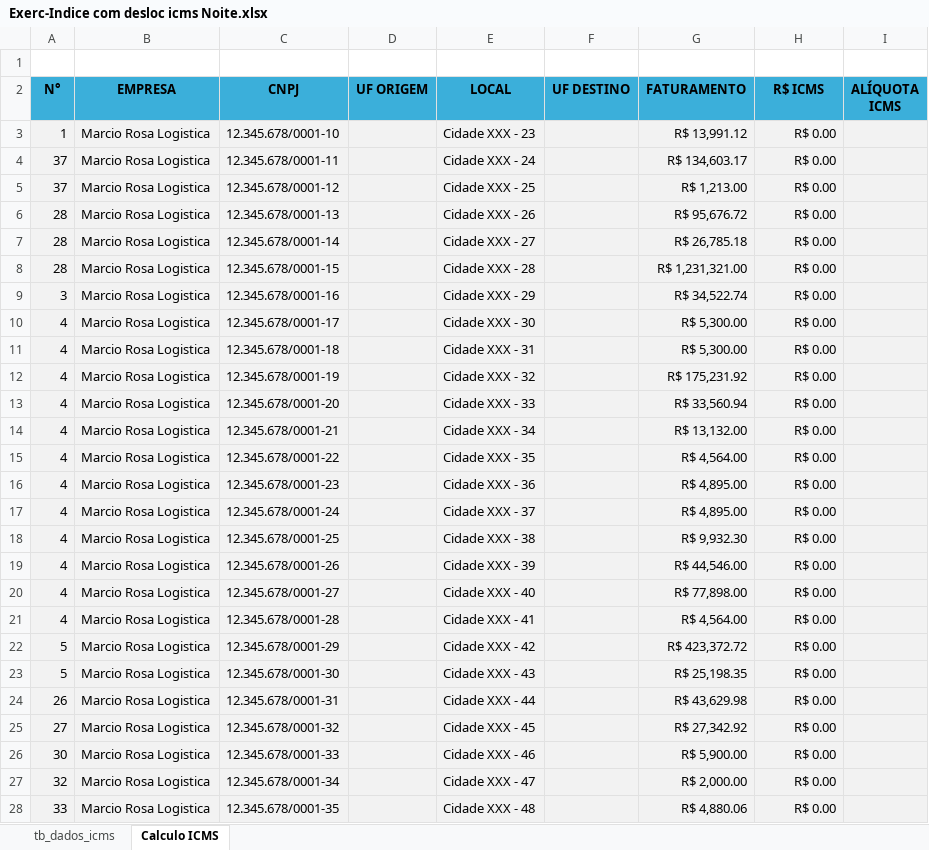
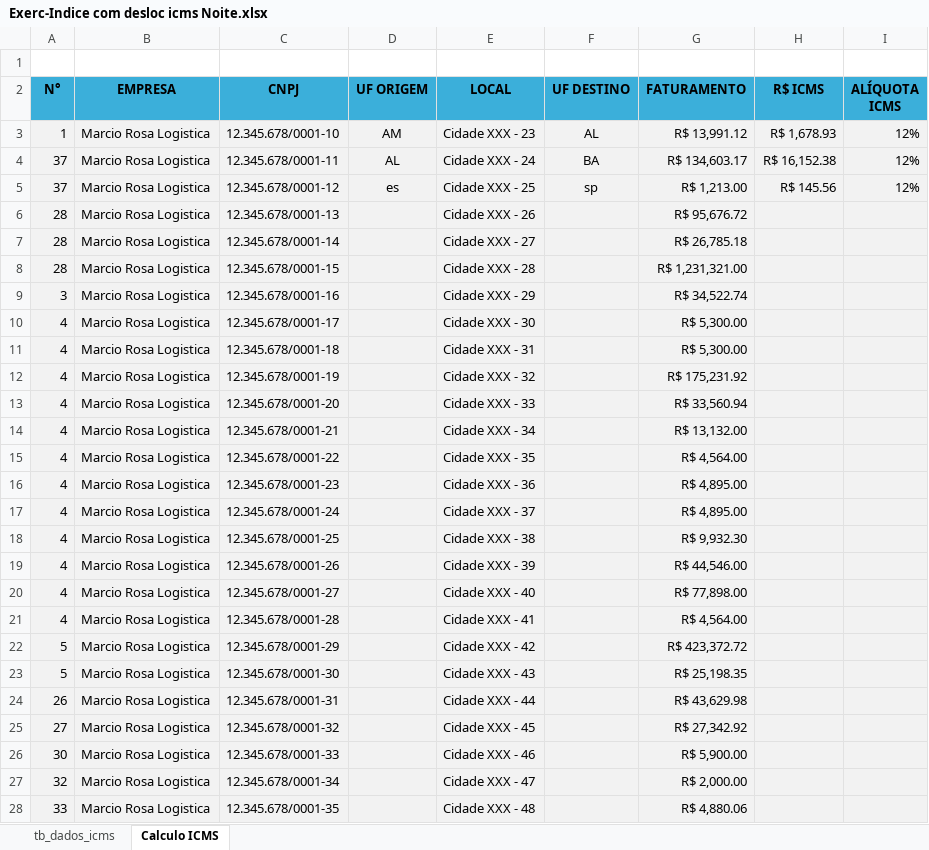
Before and after one commit to Marcsuper/TeachX, an Excel workbook: Turma Intensivo - 439 - Noite Julho 2017/Aula 9/Exerc-Indice com desloc icms Noite.xlsx, sheet Calculo ICMS, drawn as a sheet; only a part is shown; values as stored, in another font and other column widths than the file's, no borders; charts and pictures not drawn; the diff covers the shown part only; the diff names each change by its address in the sheet, - before the commit and + after, or states it on an @@ line.

```diff
--- a/Turma Intensivo - 439 - Noite Julho 2017/Aula 9/Exerc-Indice com desloc icms Noite.xlsx (sheet Calculo ICMS)
+++ b/Turma Intensivo - 439 - Noite Julho 2017/Aula 9/Exerc-Indice com desloc icms Noite.xlsx (sheet Calculo ICMS)
-D3 (UF ORIGEM): (empty)
+D3 (UF ORIGEM): AM
-F3 (UF DESTINO): (empty)
+F3 (UF DESTINO): AL
-H3 (R$ ICMS): R$ 0.00
+H3 (R$ ICMS): R$ 1,678.93
-I3:I5 (ALÍQUOTA ICMS): (empty)
+I3:I5 (ALÍQUOTA ICMS): 12%
-D4 (UF ORIGEM): (empty)
+D4 (UF ORIGEM): AL
-F4 (UF DESTINO): (empty)
+F4 (UF DESTINO): BA
-H4 (R$ ICMS): R$ 0.00
+H4 (R$ ICMS): R$ 16,152.38
-D5 (UF ORIGEM): (empty)
+D5 (UF ORIGEM): es
-F5 (UF DESTINO): (empty)
+F5 (UF DESTINO): sp
-H5 (R$ ICMS): R$ 0.00
+H5 (R$ ICMS): R$ 145.56
-H6:H28 (R$ ICMS): R$ 0.00
+H6:H28 (R$ ICMS): (empty)
```
Also changed, not shown: 6 edited cells elsewhere in this sheet, formulas that keep their value, Turma Intensivo - 439 - Noite Julho 2017/439 Intensivo Noite Excel Diario de bordo.xlsx, Turma Intensivo - 439 - Noite Julho 2017/Aula 10 Prova/Prova Pizzaria Resposta.xlsx, 14 other files.
